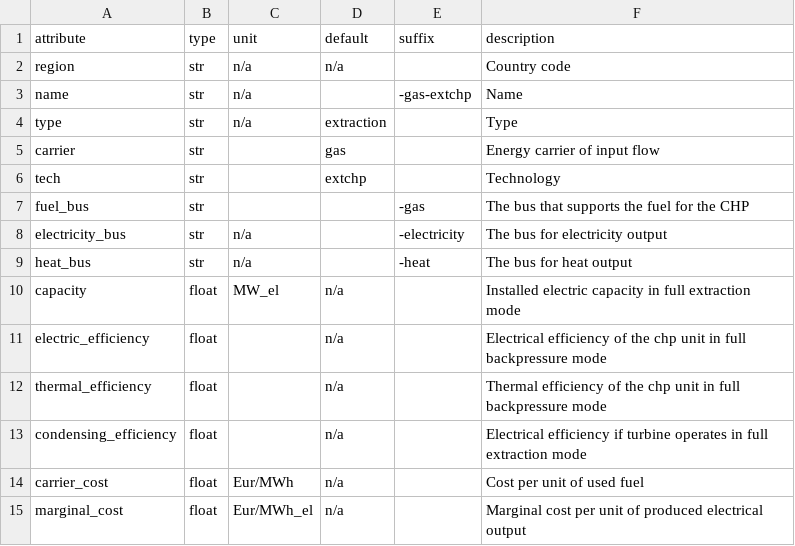
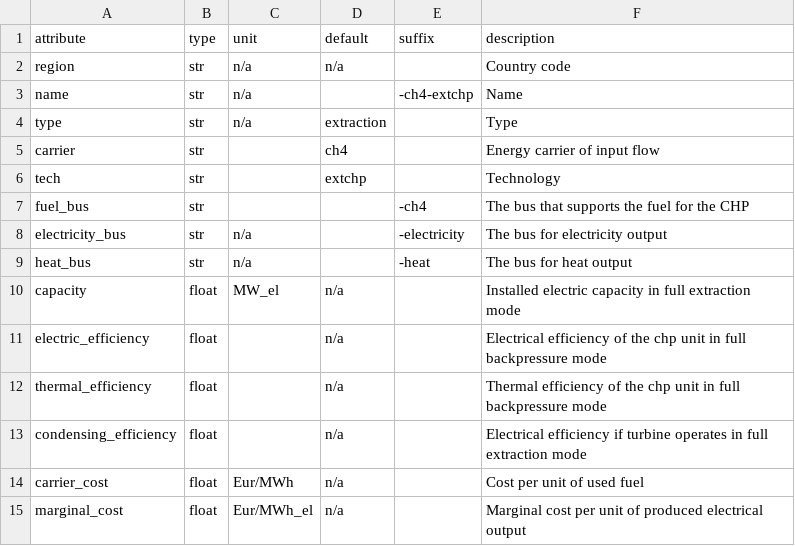
Before and after one commit to modex-flexmex/oemof-flexmex, a CSV file: oemoflex/model_structure/component_attrs/ch4-extchp.csv (was oemoflex/model_structure/component_attrs/gas-extchp.csv), drawn as a sheet.

```diff
--- a/oemoflex/model_structure/component_attrs/gas-extchp.csv
+++ b/oemoflex/model_structure/component_attrs/ch4-extchp.csv
@@ -2,7 +2,7 @@ attribute,type,unit,default,suffix,description
 region,str,n/a,n/a,,Country code
-name,str,n/a,,-gas-extchp,Name
+name,str,n/a,,-ch4-extchp,Name
 type,str,n/a,extraction,,Type
-carrier,str,,gas,,Energy carrier of input flow
+carrier,str,,ch4,,Energy carrier of input flow
 tech,str,,extchp,,Technology
-fuel_bus,str,,,-gas,The bus that supports the fuel for the CHP
+fuel_bus,str,,,-ch4,The bus that supports the fuel for the CHP
 electricity_bus,str,n/a,,-electricity,The bus for electricity output
```
Also changed, not shown: oemoflex/model_structure/component_attrs/ch4-boiler.csv, oemoflex/model_structure/component_attrs/ch4-bpchp.csv, 11 other files.
